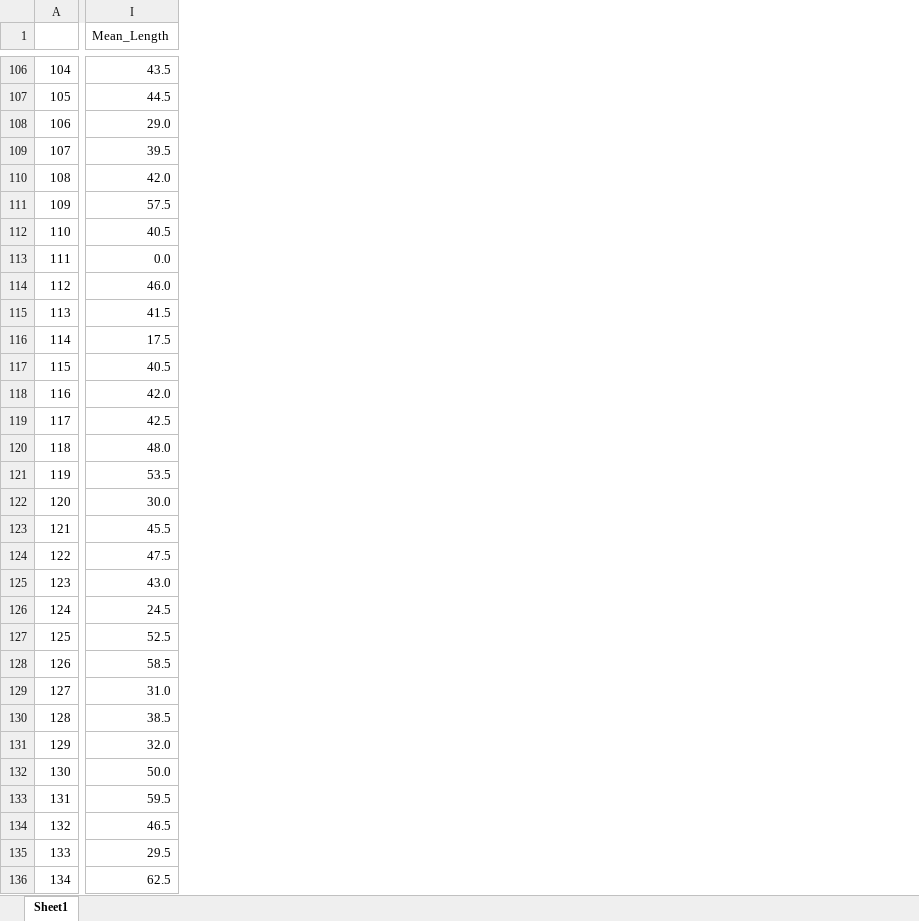
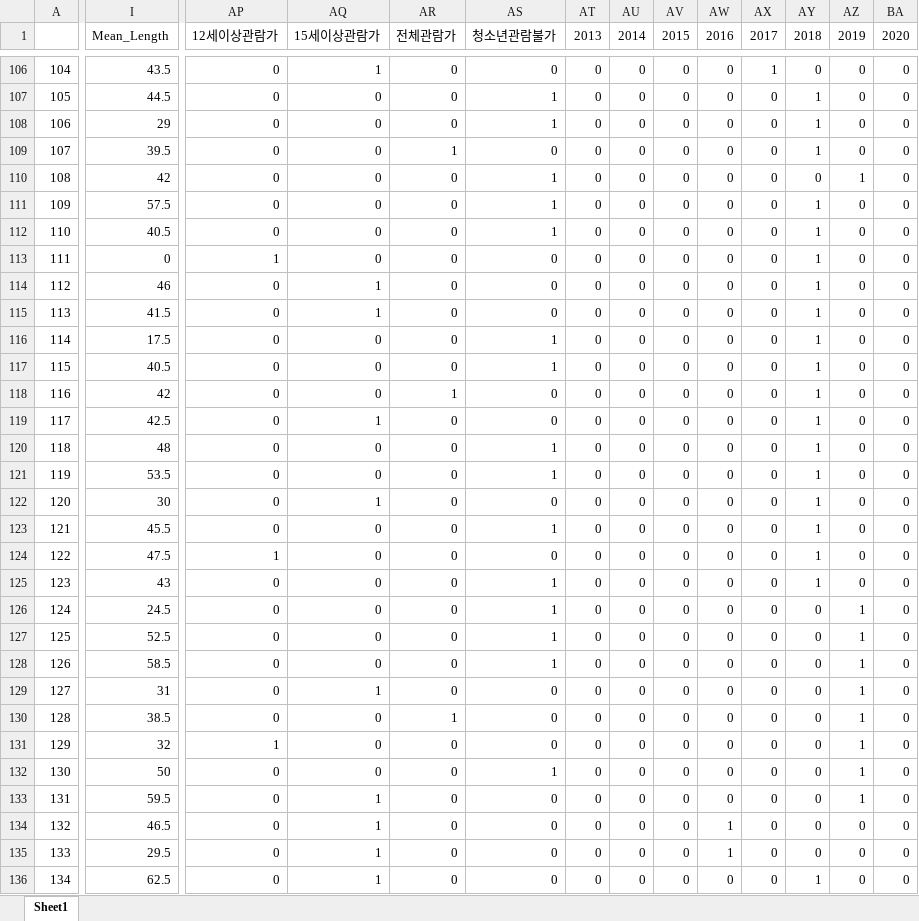
Before and after one commit to Jeongho-Kim-kr/Drama_viewer_rating_analysis, an Excel workbook: Netflix_original/3_analysis_netflix_rate_in_imbd/netflix_original_로버스트회귀/netflix_original_종합_수정(sum).xlsx, sheet Sheet1, drawn as a sheet; only a part is shown, gaps mark what is left out; values as stored, in another font and other column widths than the file's, no cell formats; the diff covers the shown part only; the diff names each change by its address in the sheet, - before the commit and + after, or states it on an @@ line.

Commit message:
정량화 추가

```diff
--- a/Netflix_original/3_analysis_netflix_rate_in_imbd/netflix_original_로버스트회귀/netflix_original_종합_수정(sum).xlsx (sheet Sheet1)
+++ b/Netflix_original/3_analysis_netflix_rate_in_imbd/netflix_original_로버스트회귀/netflix_original_종합_수정(sum).xlsx (sheet Sheet1)
+column AP (12세이상관람가), rows 106-136: 0 | 0 | 0 | 0 | 0 | 0 | 0 | 1 | 0 | 0 | 0 | 0 | 0 | 0 | 0 | 0 | 0 | 0 | 1 | 0 | 0 | 0 | 0 | 0 | 0 | 1 | 0 | 0 | 0 | 0 | 0
+column AQ (15세이상관람가), rows 106-136: 1 | 0 | 0 | 0 | 0 | 0 | 0 | 0 | 1 | 1 | 0 | 0 | 0 | 1 | 0 | 0 | 1 | 0 | 0 | 0 | 0 | 0 | 0 | 1 | 0 | 0 | 0 | 1 | 1 | 1 | 1
+column AR (전체관람가), rows 106-136: 0 | 0 | 0 | 1 | 0 | 0 | 0 | 0 | 0 | 0 | 0 | 0 | 1 | 0 | 0 | 0 | 0 | 0 | 0 | 0 | 0 | 0 | 0 | 0 | 1 | 0 | 0 | 0 | 0 | 0 | 0
+column AS (청소년관람불가), rows 106-136: 0 | 1 | 1 | 0 | 1 | 1 | 1 | 0 | 0 | 0 | 1 | 1 | 0 | 0 | 1 | 1 | 0 | 1 | 0 | 1 | 1 | 1 | 1 | 0 | 0 | 0 | 1 | 0 | 0 | 0 | 0
+column AT (2013), rows 106-136: all 0
+column AU (2014), rows 106-136: all 0
+column AV (2015), rows 106-136: all 0
+column AW (2016), rows 106-136: 0 | 0 | 0 | 0 | 0 | 0 | 0 | 0 | 0 | 0 | 0 | 0 | 0 | 0 | 0 | 0 | 0 | 0 | 0 | 0 | 0 | 0 | 0 | 0 | 0 | 0 | 0 | 0 | 1 | 1 | 0
+column AX (2017), rows 106-136: 1 | 0 | 0 | 0 | 0 | 0 | 0 | 0 | 0 | 0 | 0 | 0 | 0 | 0 | 0 | 0 | 0 | 0 | 0 | 0 | 0 | 0 | 0 | 0 | 0 | 0 | 0 | 0 | 0 | 0 | 0
+column AY (2018), rows 106-136: 0 | 1 | 1 | 1 | 0 | 1 | 1 | 1 | 1 | 1 | 1 | 1 | 1 | 1 | 1 | 1 | 1 | 1 | 1 | 1 | 0 | 0 | 0 | 0 | 0 | 0 | 0 | 0 | 0 | 0 | 1
+column AZ (2019), rows 106-136: 0 | 0 | 0 | 0 | 1 | 0 | 0 | 0 | 0 | 0 | 0 | 0 | 0 | 0 | 0 | 0 | 0 | 0 | 0 | 0 | 1 | 1 | 1 | 1 | 1 | 1 | 1 | 1 | 0 | 0 | 0
+column BA (2020), rows 106-136: all 0
-I108 (Mean_Length): 29.0
+I108 (Mean_Length): 29
-I110 (Mean_Length): 42.0
+I110 (Mean_Length): 42
-I113 (Mean_Length): 0.0
+I113 (Mean_Length): 0
-I114 (Mean_Length): 46.0
+I114 (Mean_Length): 46
-I118 (Mean_Length): 42.0
+I118 (Mean_Length): 42
-I120 (Mean_Length): 48.0
+I120 (Mean_Length): 48
-I122 (Mean_Length): 30.0
+I122 (Mean_Length): 30
-I125 (Mean_Length): 43.0
+I125 (Mean_Length): 43
-I129 (Mean_Length): 31.0
+I129 (Mean_Length): 31
-I131 (Mean_Length): 32.0
+I131 (Mean_Length): 32
-I132 (Mean_Length): 50.0
+I132 (Mean_Length): 50
```
Also changed, not shown: 29 added columns and 670 edited cells elsewhere in this sheet, cell formats.
